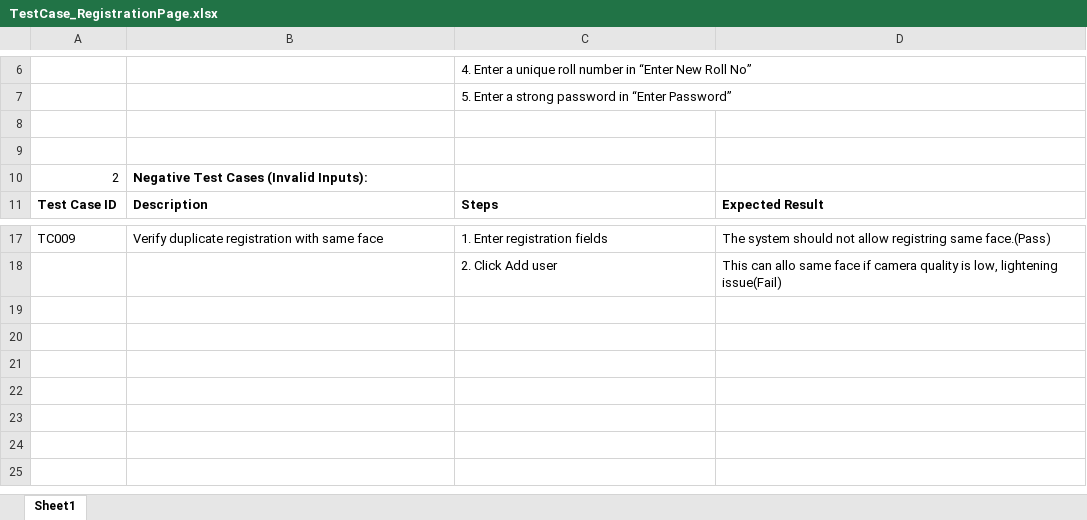
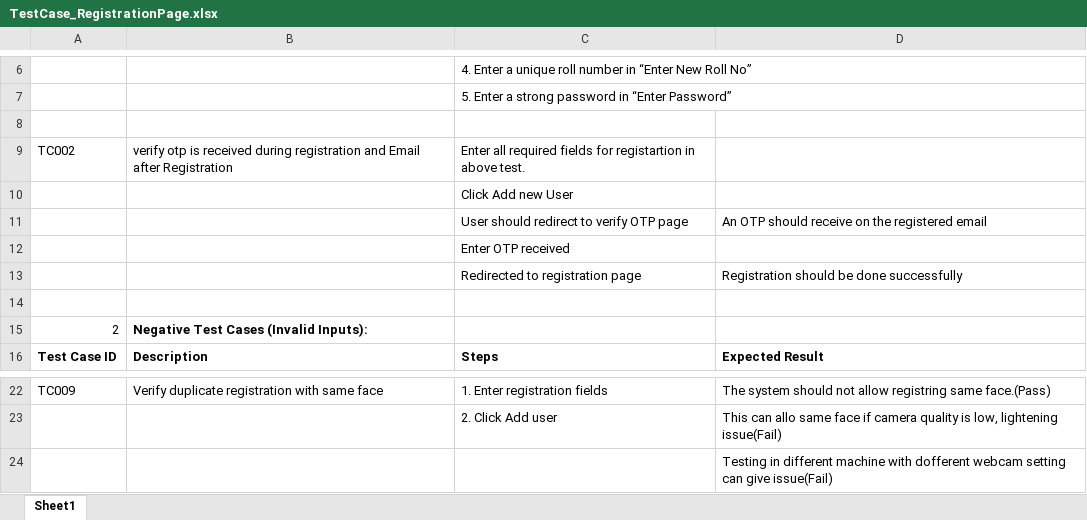
Before and after one commit to Rehanakh/SmartFacialAttendenceSystem-PythonProject, an Excel workbook: app/TestCases/Registration/TestCase_RegistrationPage.xlsx, sheet Sheet1, drawn as a sheet; only a part is shown, gaps mark what is left out; values as stored, in another font and other column widths than the file's, no borders; the diff names each change by its address in the sheet, - before the commit and + after, or states it on an @@ line.

```diff
--- a/app/TestCases/Registration/TestCase_RegistrationPage.xlsx (sheet Sheet1)
+++ b/app/TestCases/Registration/TestCase_RegistrationPage.xlsx (sheet Sheet1)
+row 9: TC002 | verify otp is received during registration and Email after Registration | Enter all required fields for registartion in above test.
+row 10:  |  | Click Add new User
+row 11:  |  | User should redirect to verify OTP page | An OTP should receive on the registered email
+row 12:  |  | Enter OTP received
+row 13:  |  | Redirected to registration page | Registration should be done successfully
+row 24:  |  |  | Testing in different machine with dofferent webcam setting can give issue(Fail)
```
Also changed, not shown: app/TestCases/Student/TestCases_Course_enrollment.xlsx, 11 other files.
